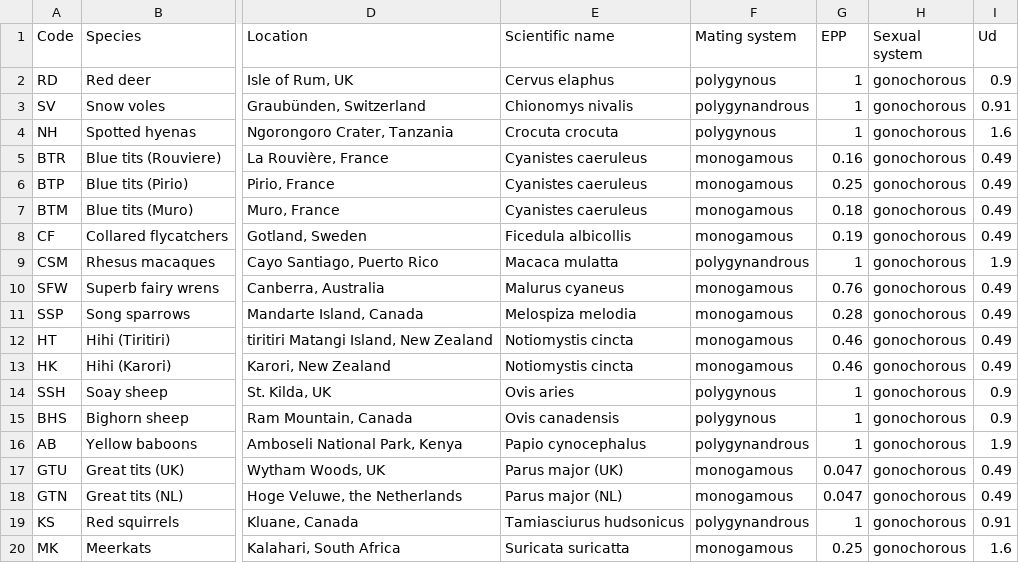
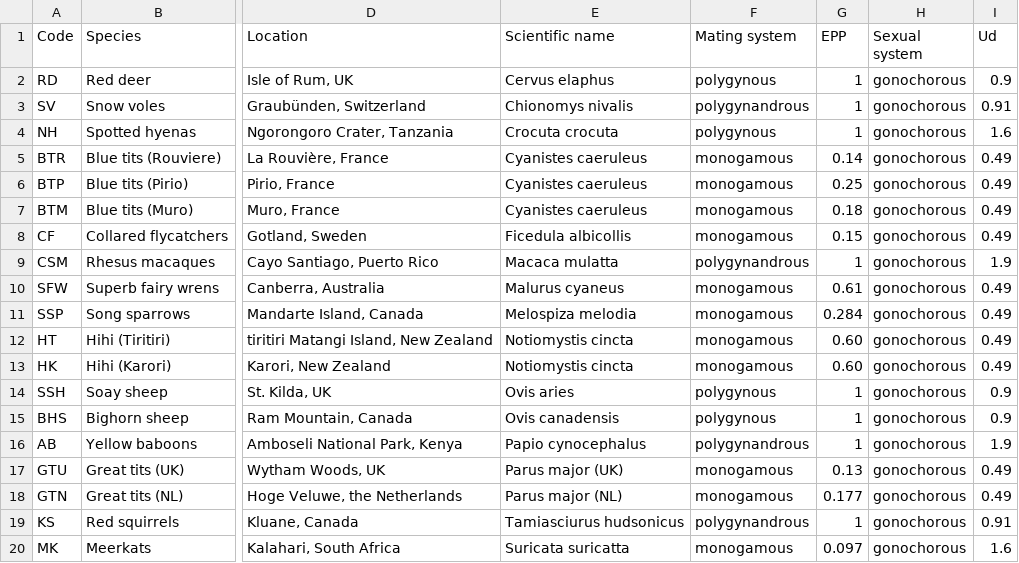
Before and after one commit to mawassw/va-neutral-diversity, a CSV file: data/species_EPP.csv, drawn as a sheet; only a part is shown, gaps mark what is left out; the diff names each change by its address in the sheet, - before the commit and + after, or states it on an @@ line.

```diff
--- a/data/species_EPP.csv
+++ b/data/species_EPP.csv
-G5 (EPP): 0.16
+G5 (EPP): 0.14
-G8 (EPP): 0.19
+G8 (EPP): 0.15
-G10 (EPP): 0.76
+G10 (EPP): 0.61
-G11 (EPP): 0.28
+G11 (EPP): 0.284
-G12:G13 (EPP): 0.46
+G12:G13 (EPP): 0.60
-G17 (EPP): 0.047
+G17 (EPP): 0.13
-G18 (EPP): 0.047
+G18 (EPP): 0.177
-G20 (EPP): 0.25
+G20 (EPP): 0.097
```
Also changed, not shown: data/processed/populations.csv, 14 other files.
